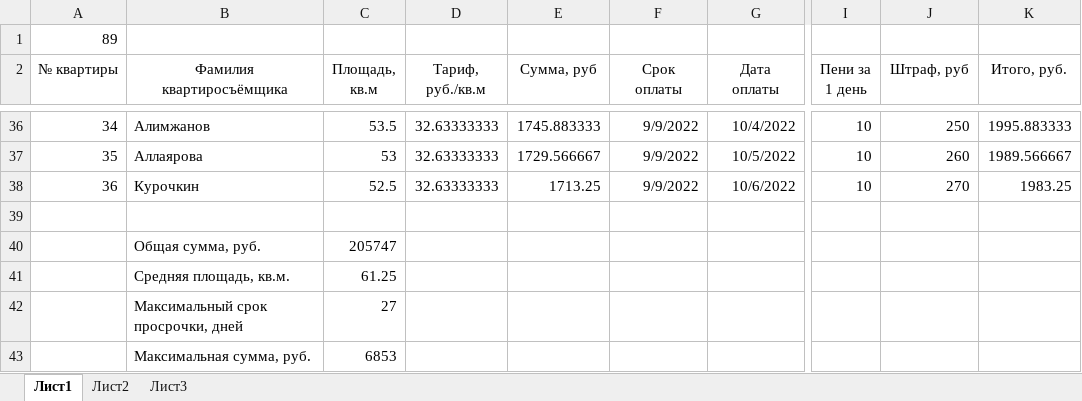
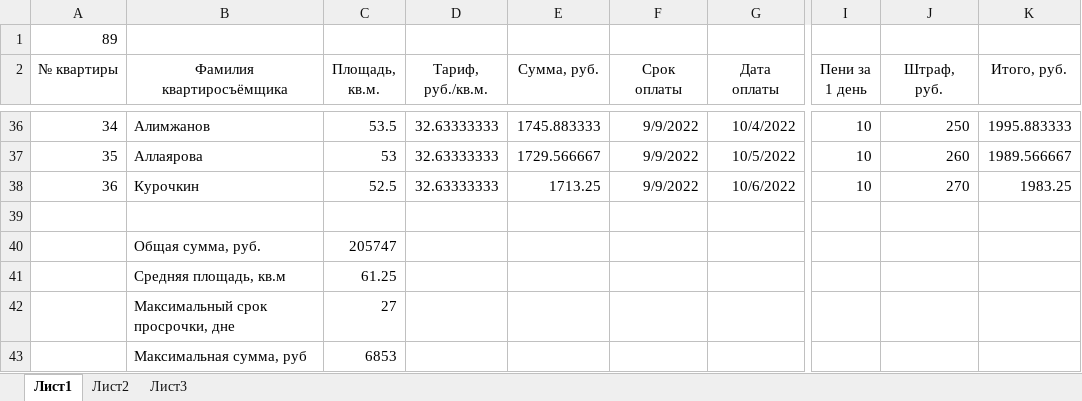
Before and after one commit to Ilya-Petrovich/IT_LR, an Excel workbook: LR3/table_1_89.xlsx, sheet Лист1, drawn as a sheet; only a part is shown, gaps mark what is left out; values as stored, in another font and other column widths than the file's, no borders; the diff names each change by its address in the sheet, - before the commit and + after, or states it on an @@ line.

Commit message:
LR3

```diff
--- a/LR3/table_1_89.xlsx (sheet Лист1)
+++ b/LR3/table_1_89.xlsx (sheet Лист1)
-C2: Площадь, кв.м
+C2: Площадь, кв.м.
-D2: Тариф, руб./кв.м
+D2: Тариф, руб./кв.м.
-E2: Сумма, руб
+E2: Сумма, руб.
-J2: Штраф, руб
+J2: Штраф, руб.
-B41 (Фамилия квартиросъёмщика): Средняя площадь, кв.м.
+B41 (Фамилия квартиросъёмщика): Средняя площадь, кв.м
-B42 (Фамилия квартиросъёмщика): Максимальный срок просрочки, дней
+B42 (Фамилия квартиросъёмщика): Максимальный срок просрочки, дне
-B43 (Фамилия квартиросъёмщика): Максимальная сумма, руб.
+B43 (Фамилия квартиросъёмщика): Максимальная сумма, руб
```
